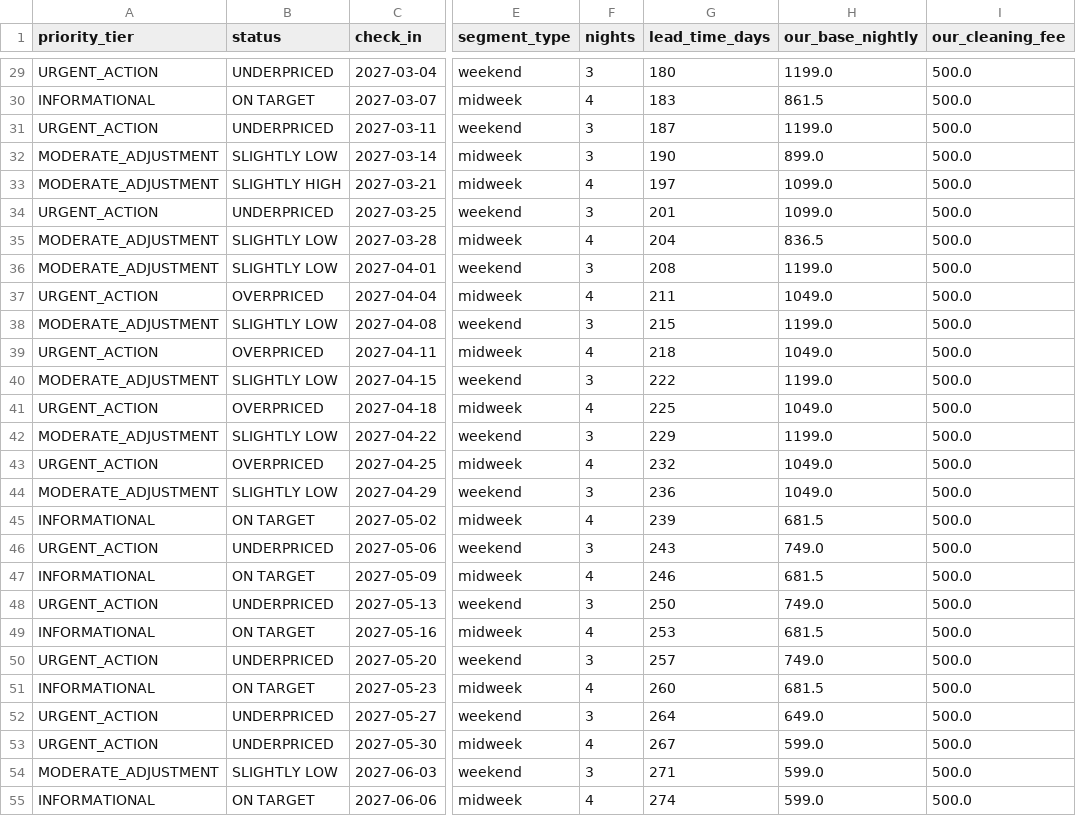
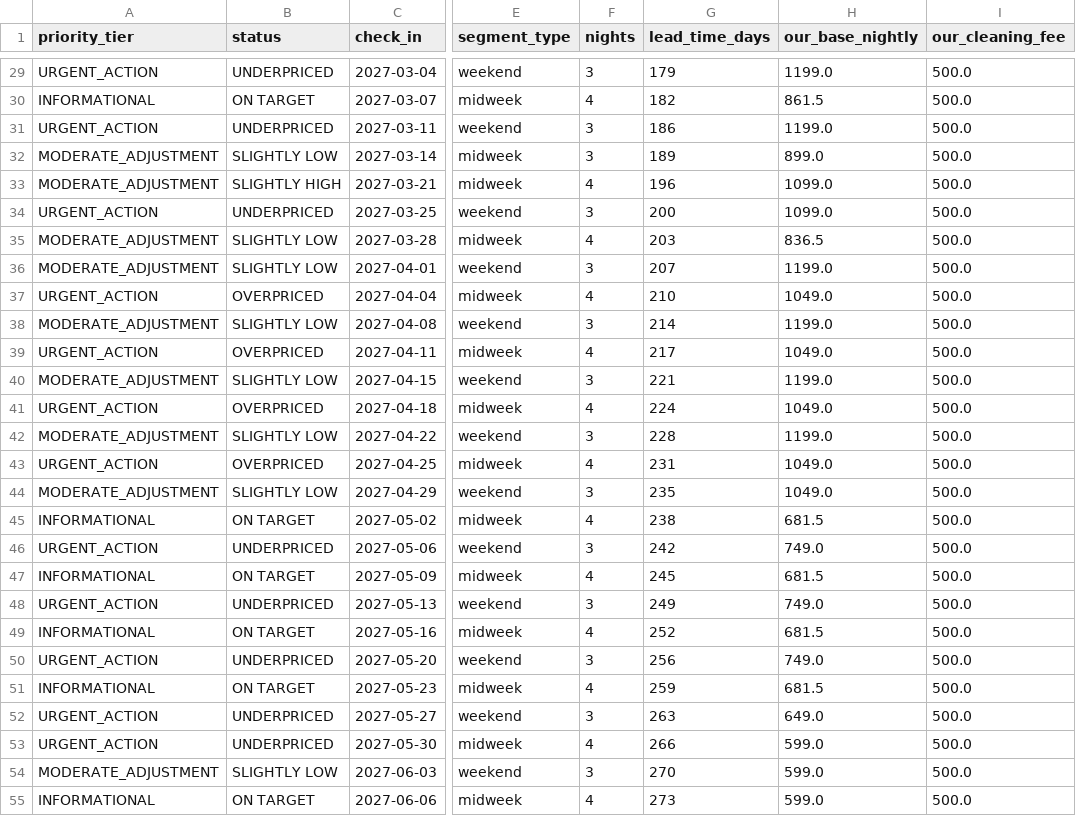
Before and after one commit to ivanpenkov/str-price-advisor, a CSV file: docs/latest_sheet.csv, drawn as a sheet; only a part is shown, gaps mark what is left out; the diff covers the shown part only; the diff names each change by its address in the sheet, - before the commit and + after, or states it on an @@ line.

```diff
--- a/docs/latest_sheet.csv
+++ b/docs/latest_sheet.csv
-G29 (lead_time_days): 180
+G29 (lead_time_days): 179
-G30 (lead_time_days): 183
+G30 (lead_time_days): 182
-G31 (lead_time_days): 187
+G31 (lead_time_days): 186
-G32 (lead_time_days): 190
+G32 (lead_time_days): 189
-G33 (lead_time_days): 197
+G33 (lead_time_days): 196
-G34 (lead_time_days): 201
+G34 (lead_time_days): 200
-G35 (lead_time_days): 204
+G35 (lead_time_days): 203
-G36 (lead_time_days): 208
+G36 (lead_time_days): 207
-G37 (lead_time_days): 211
+G37 (lead_time_days): 210
-G38 (lead_time_days): 215
+G38 (lead_time_days): 214
-G39 (lead_time_days): 218
+G39 (lead_time_days): 217
-G40 (lead_time_days): 222
+G40 (lead_time_days): 221
-G41 (lead_time_days): 225
+G41 (lead_time_days): 224
-G42 (lead_time_days): 229
+G42 (lead_time_days): 228
-G43 (lead_time_days): 232
+G43 (lead_time_days): 231
-G44 (lead_time_days): 236
+G44 (lead_time_days): 235
-G45 (lead_time_days): 239
+G45 (lead_time_days): 238
-G46 (lead_time_days): 243
+G46 (lead_time_days): 242
-G47 (lead_time_days): 246
+G47 (lead_time_days): 245
-G48 (lead_time_days): 250
+G48 (lead_time_days): 249
-G49 (lead_time_days): 253
+G49 (lead_time_days): 252
-G50 (lead_time_days): 257
+G50 (lead_time_days): 256
-G51 (lead_time_days): 260
+G51 (lead_time_days): 259
-G52 (lead_time_days): 264
+G52 (lead_time_days): 263
-G53 (lead_time_days): 267
+G53 (lead_time_days): 266
-G54 (lead_time_days): 271
+G54 (lead_time_days): 270
-G55 (lead_time_days): 274
+G55 (lead_time_days): 273
```
Also changed, not shown: 1 added row and 52 edited cells elsewhere in this file, 14 other files.
